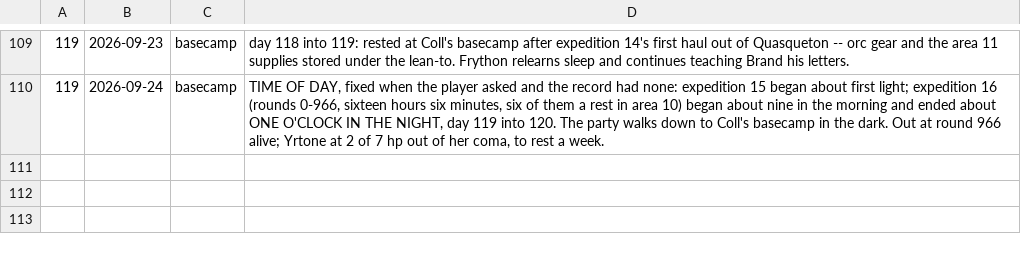
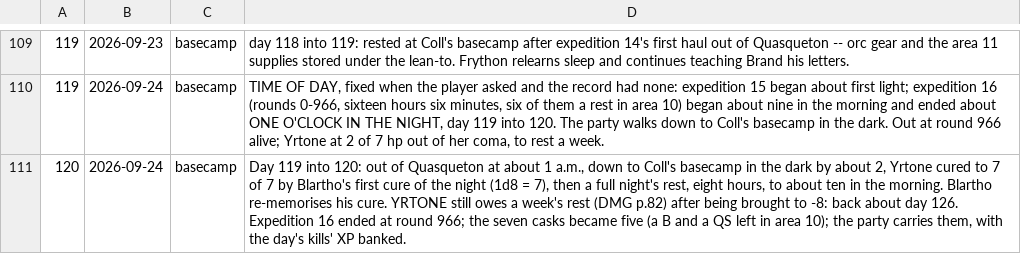
Before and after one commit to dllahr/claude_playing_advanced_dungeons_and_dragons_1st_edition, a TSV file: campaign/days.tsv, drawn as a sheet; only a part is shown, gaps mark what is left out; the diff names each change by its address in the sheet, - before the commit and + after, or states it on an @@ line.

```diff
--- a/campaign/days.tsv
+++ b/campaign/days.tsv
+row 111: 120 | 2026-09-24 | basecamp | Day 119 into 120: out of Quasqueton at about 1 a.m., down to Coll's basecamp in the dark by about 2, Yrtone cured to 7 of 7 by Blartho's first cure of the night (1d8 = 7), then a full night's rest, eight hours, to about ten in the morning. Blartho re-memorises his cure. YRTONE still owes a week's rest (DMG p.82) after being brought to -8: back about day 126. Expedition 16 ended at round 966; the seven casks became five (a B and a QS left in area 10); the party carries them, with the day's kills' XP banked.
```
Also changed, not shown: campaign/availability.tsv, campaign/hp_log.tsv, 2 other files.
